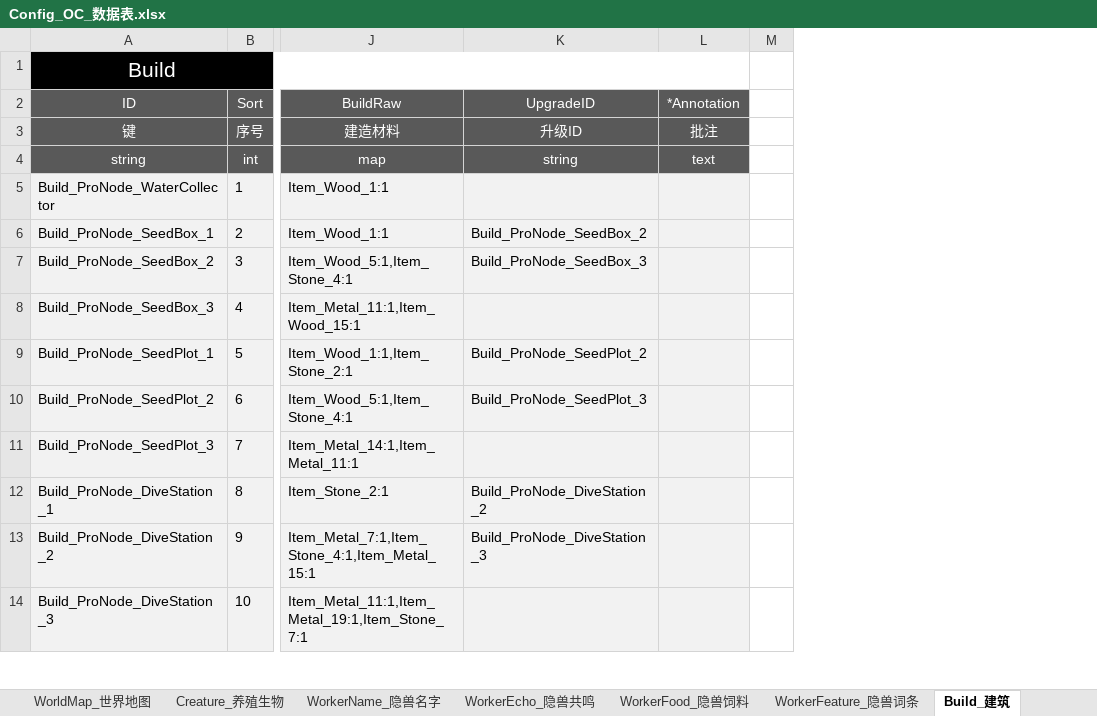
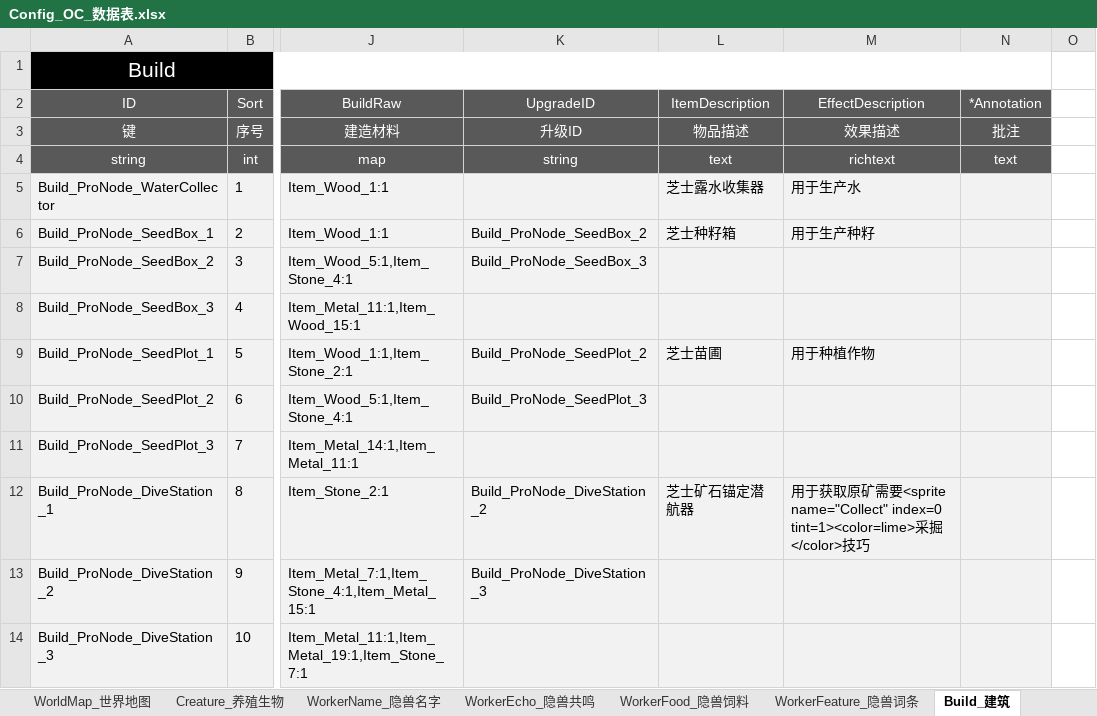
Before and after one commit to ssh555/ProjectOC, an Excel workbook: ExternProject/_EXE/DataToBinary/DataTable/Config_OC_数据表.xlsx, sheet Build_建筑, drawn as a sheet; only a part is shown, gaps mark what is left out; values as stored, in another font and other column widths than the file's, no borders; the diff names each change by its address in the sheet, - before the commit and + after, or states it on an @@ line.

```diff
--- a/ExternProject/_EXE/DataToBinary/DataTable/Config_OC_数据表.xlsx (sheet Build_建筑)
+++ b/ExternProject/_EXE/DataToBinary/DataTable/Config_OC_数据表.xlsx (sheet Build_建筑)
+column L (ItemDescription), rows 3-12: 物品描述 | text | 芝士露水收集器 | 芝士种籽箱 |  |  | 芝士苗圃 |  |  | 芝士矿石锚定潜航器
+column M (EffectDescription), rows 3-12: 效果描述 | richtext | 用于生产水 | 用于生产种籽 |  |  | 用于种植作物 |  |  | 用于获取原矿需要<sprite name="Collect" index=0 tint=1><color=lime>采掘</color>技巧
```
Also changed, not shown: 8 other files.
